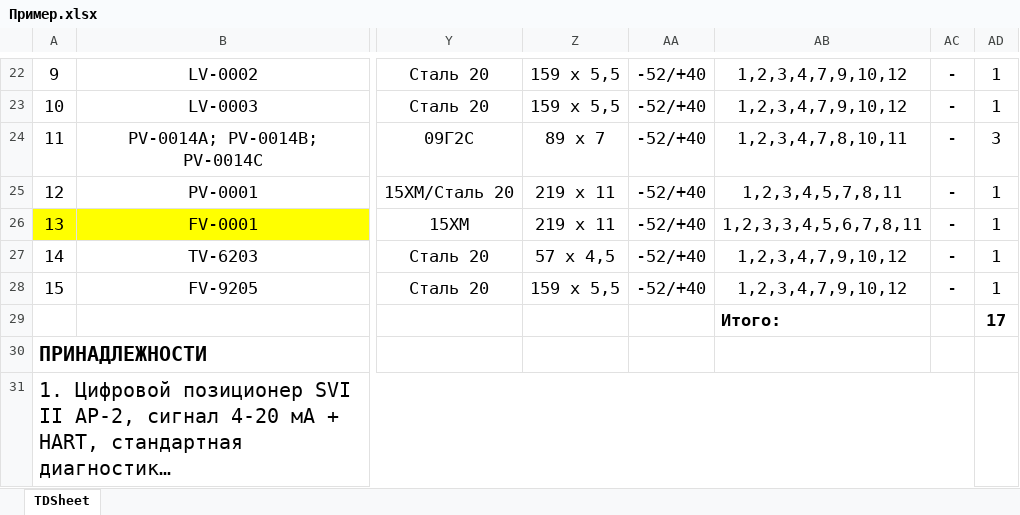
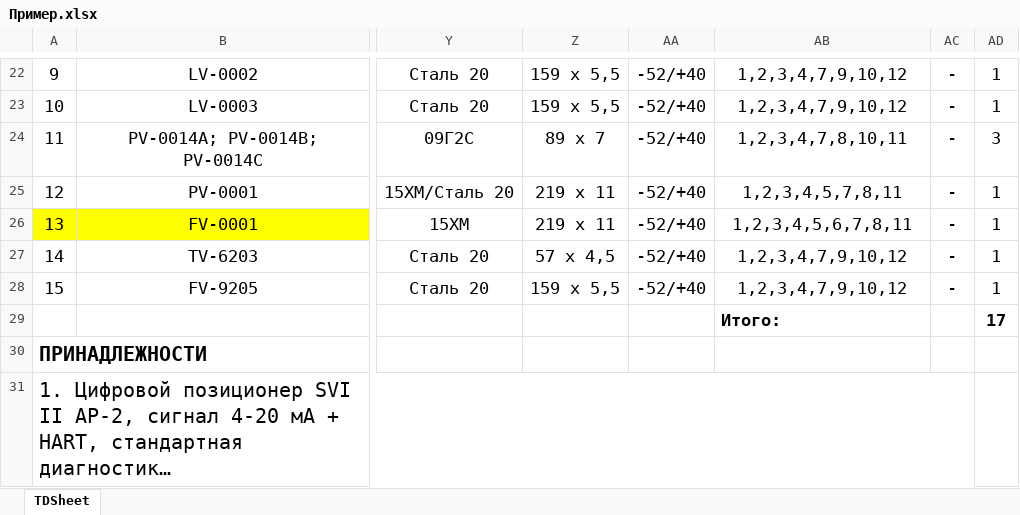
Before and after one commit to RagentX/autoCAD_API, an Excel workbook: Пример.xlsx, sheet TDSheet, drawn as a sheet; only a part is shown, gaps mark what is left out; long unchanged cells end in …; values as stored, in another font and other column widths than the file's, no borders; charts and pictures not drawn; the diff names each change by its address in the sheet, - before the commit and + after, or states it on an @@ line.

```diff
--- a/Пример.xlsx (sheet TDSheet)
+++ b/Пример.xlsx (sheet TDSheet)
-AB26: 1,2,3,3,4,5,6,7,8,11
+AB26: 1,2,3,4,5,6,7,8,11
```
Also changed, not shown: 15 other files.
